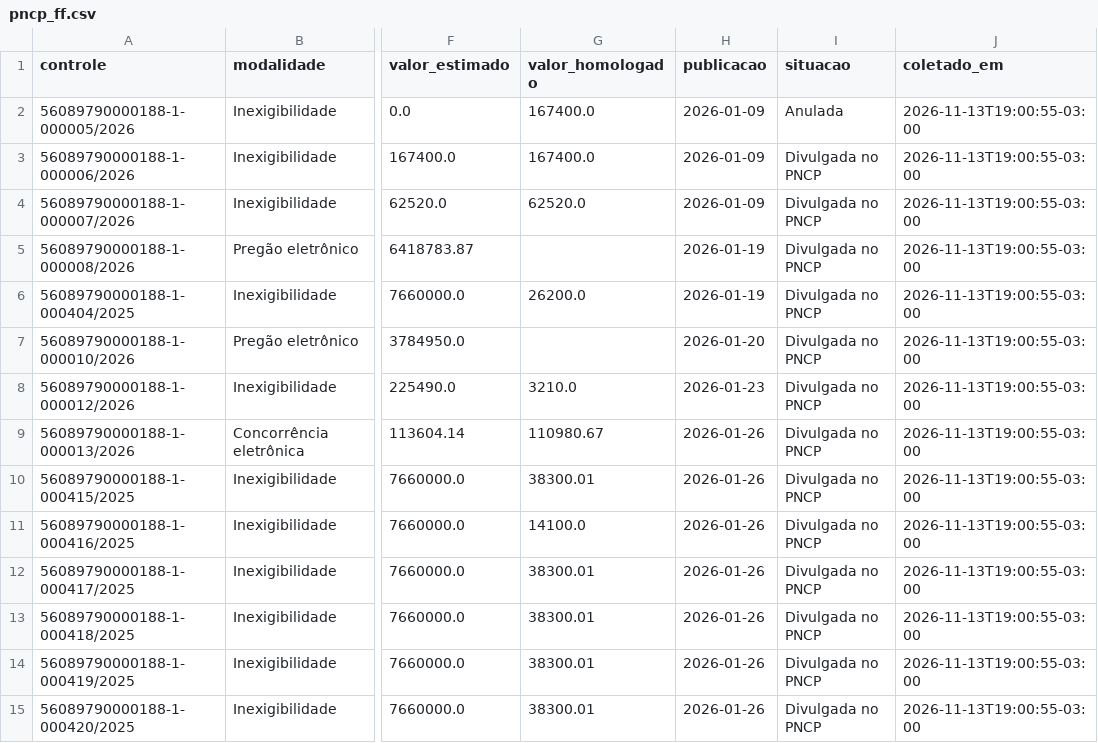
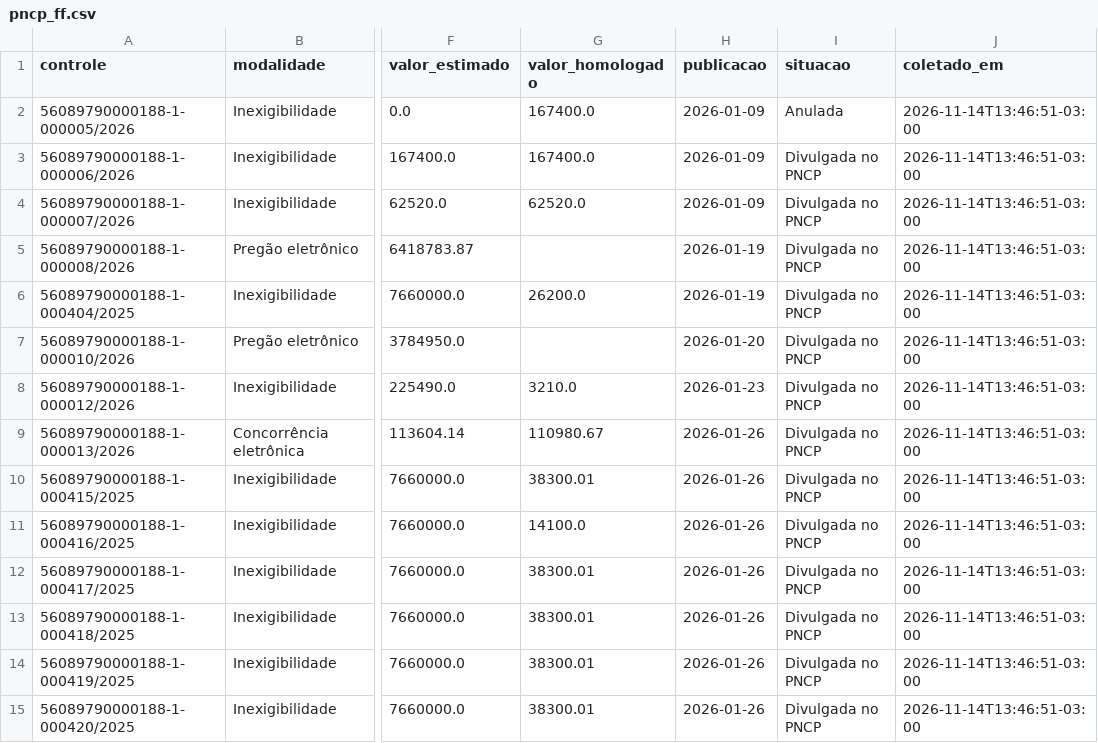
Before and after one commit to Fundacao-Florestal/pca, a CSV file: coleta/pncp_ff.csv, drawn as a sheet; only a part is shown, gaps mark what is left out; the diff covers the shown part only; the diff names each change by its address in the sheet, - before the commit and + after, or states it on an @@ line.

```diff
--- a/coleta/pncp_ff.csv
+++ b/coleta/pncp_ff.csv
-J2:J15 (coletado_em): 2026-11-13T19:00:55-03:00
+J2:J15 (coletado_em): 2026-11-14T13:46:51-03:00
```
Also changed, not shown: 137 edited cells elsewhere in this file, 2 other files.
